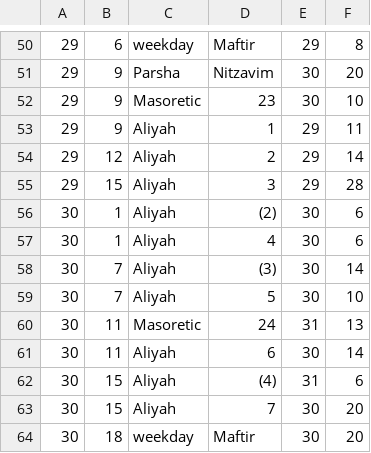
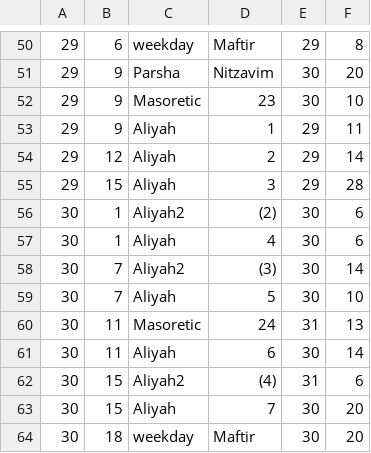
Before and after one commit to tuejoshua/tuejoshua.github.io, a CSV file: timelines/data/5BooksOfMoses/annotations_Devarim.csv, drawn as a sheet; only a part is shown, gaps mark what is left out.

Commit message:
- undo style change of prev commit - did not work; add comment about this - seperate data to be staggered into separate groups - new group

```diff
--- a/timelines/data/5BooksOfMoses/annotations_Devarim.csv
+++ b/timelines/data/5BooksOfMoses/annotations_Devarim.csv
@@ -55,5 +55,5 @@
 29	15	Aliyah  	3           	29	28
-30	1	Aliyah  	(2)         	30	6
+30	1	Aliyah2  	(2)         	30	6
 30	1	Aliyah  	4           	30	6
-30	7	Aliyah  	(3)           	30	14
+30	7	Aliyah2  	(3)           	30	14
 30	7	Aliyah  	5           	30	10
@@ -61,3 +61,3 @@
 30	11	Aliyah  	6           	30	14
-30	15	Aliyah  	(4)           	31	6
+30	15	Aliyah2  	(4)           	31	6
 30	15	Aliyah  	7           	30	20
```
Also changed, not shown: 1 other file.
